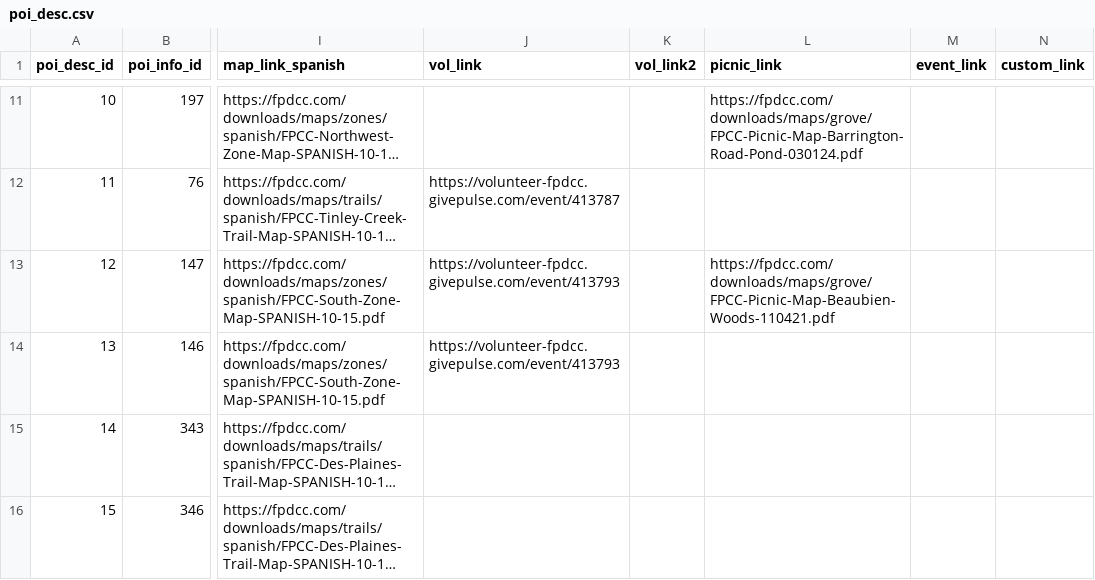
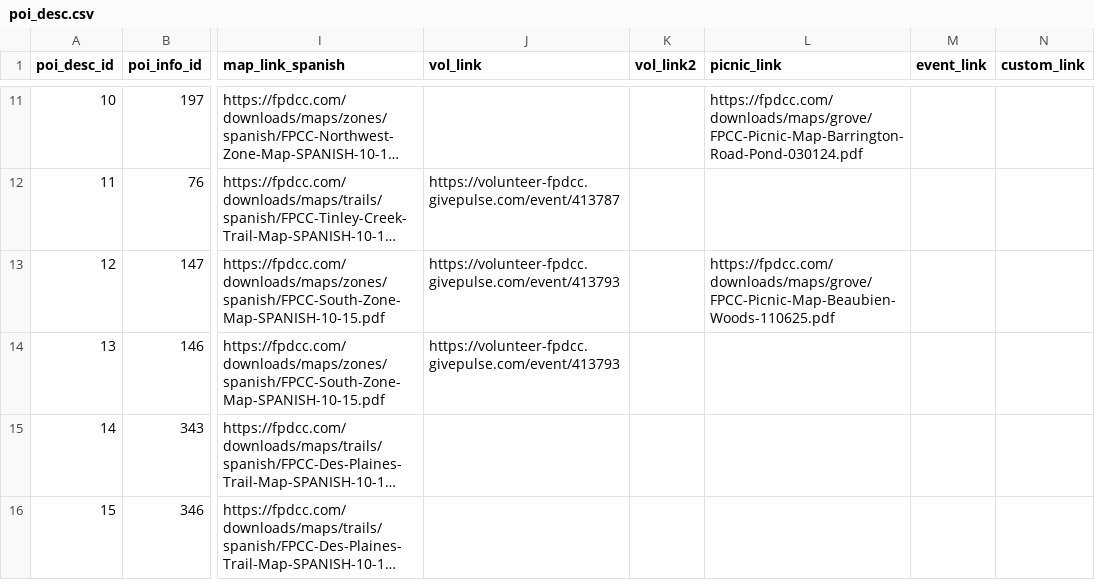
Before and after one commit to fpdcc/webmap_data_updates, a CSV file: map data/poi_desc.csv, drawn as a sheet; only a part is shown, gaps mark what is left out; long unchanged cells end in …; the diff covers the shown part only; the diff names each change by its address in the sheet, - before the commit and + after, or states it on an @@ line.

Commit message:
Data updates 12/19/2025

```diff
--- a/map data/poi_desc.csv
+++ b/map data/poi_desc.csv
-L13 (picnic_link): https://fpdcc.com/downloads/maps/grove/FPCC-Picnic-Map-Beaubien-Woods-110421.pdf
+L13 (picnic_link): https://fpdcc.com/downloads/maps/grove/FPCC-Picnic-Map-Beaubien-Woods-110625.pdf
```
Also changed, not shown: 2 edited cells elsewhere in this file, map data/activities.csv, map data/picnicgroves.csv, 1 other file.
